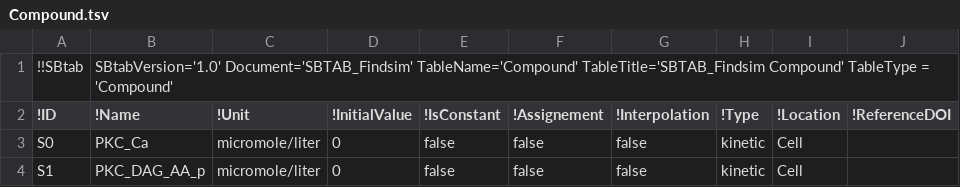
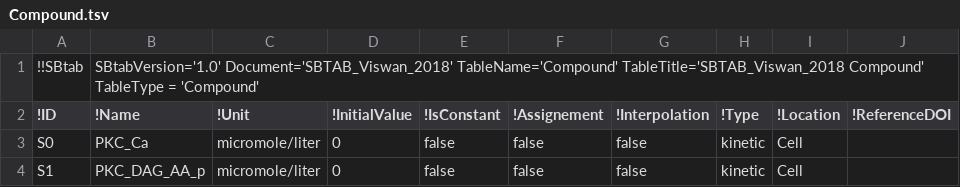
Before and after one commit to jpgsantos/Model_Viswan_2018, a TSV file: tsv/Viswan_2018/Compound.tsv (was tsv/Compound.tsv), drawn as a sheet; only a part is shown.

```diff
--- a/tsv/Compound.tsv
+++ b/tsv/Viswan_2018/Compound.tsv
@@ -1,2 +1,2 @@
-!!SBtab	SBtabVersion='1.0' Document='SBTAB_Findsim' TableName='Compound' TableTitle='SBTAB_Findsim Compound' TableType = 'Compound'								
+!!SBtab	SBtabVersion='1.0' Document='SBTAB_Viswan_2018' TableName='Compound' TableTitle='SBTAB_Viswan_2018 Compound' TableType = 'Compound'								
 !ID	!Name	!Unit	!InitialValue	!IsConstant	!Assignement	!Interpolation	!Type	!Location	!ReferenceDOI
```
Also changed, not shown: tsv/Viswan_2018/Experiments.tsv, tsv/Viswan_2018/Output.tsv, 41 other files.
